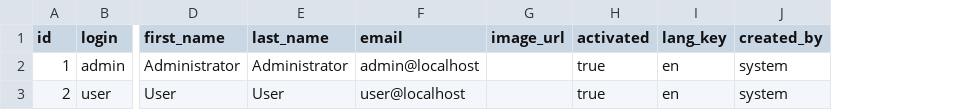
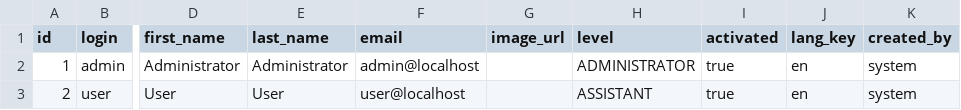
Before and after one commit to bosscuts/backend, a CSV file: src/main/resources/liquibase/data/user.csv, drawn as a sheet; only a part is shown, gaps mark what is left out; the diff names each change by its address in the sheet, - before the commit and + after, or states it on an @@ line.

```diff
--- a/src/main/resources/liquibase/data/user.csv
+++ b/src/main/resources/liquibase/data/user.csv
+column H (level), rows 2-3: ADMINISTRATOR | ASSISTANT
```
Also changed, not shown: 2 other files.
